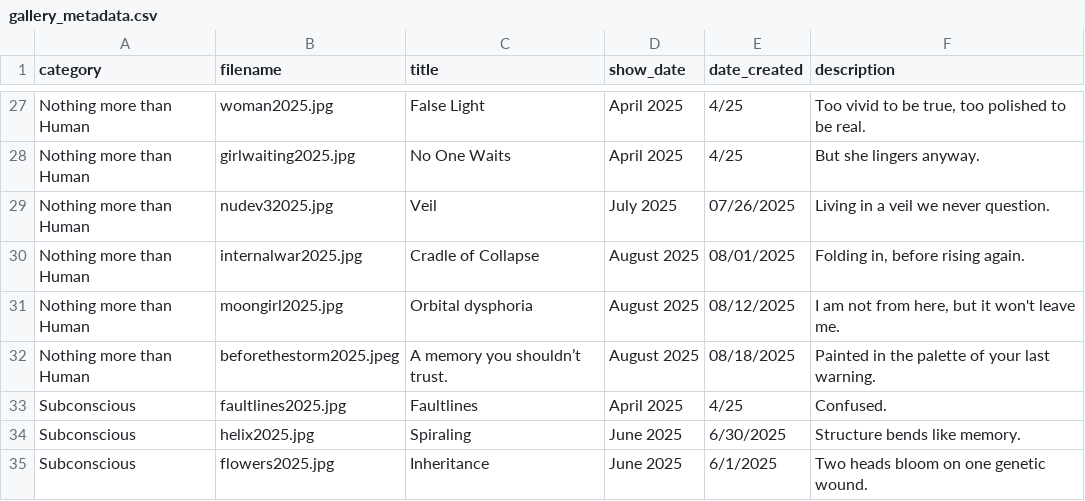
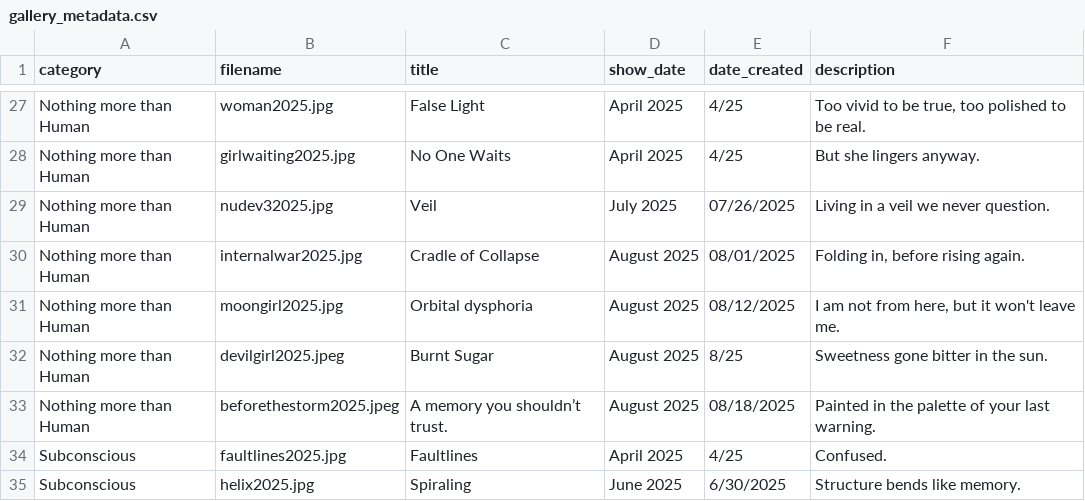
Before and after one commit to aparfenen/aparfenen-art, a CSV file: gallery_metadata.csv, drawn as a sheet; only a part is shown, gaps mark what is left out; the shorter side is filled out with more unchanged rows.

Commit message:
Gallery Update - 3

```diff
--- a/gallery_metadata.csv
+++ b/gallery_metadata.csv
@@ -31,2 +31,3 @@ Nothing more than Human;internalwar2025.jpg;Cradle of Collapse;August 2025;08/01
 Nothing more than Human;moongirl2025.jpg;Orbital dysphoria;August 2025;08/12/2025;I am not from here, but it won't leave me.
+Nothing more than Human;devilgirl2025.jpeg;Burnt Sugar;August 2025;8/25;Sweetness gone bitter in the sun.
 Nothing more than Human;beforethestorm2025.jpeg;A memory you shouldn’t trust.;August 2025;08/18/2025;Painted in the palette of your last warning.
```
Also changed, not shown: 3 other files.
